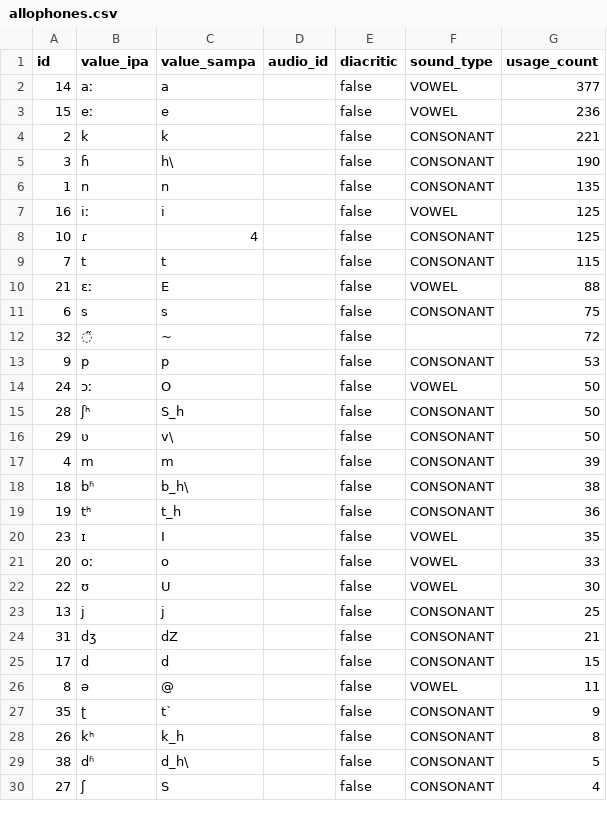
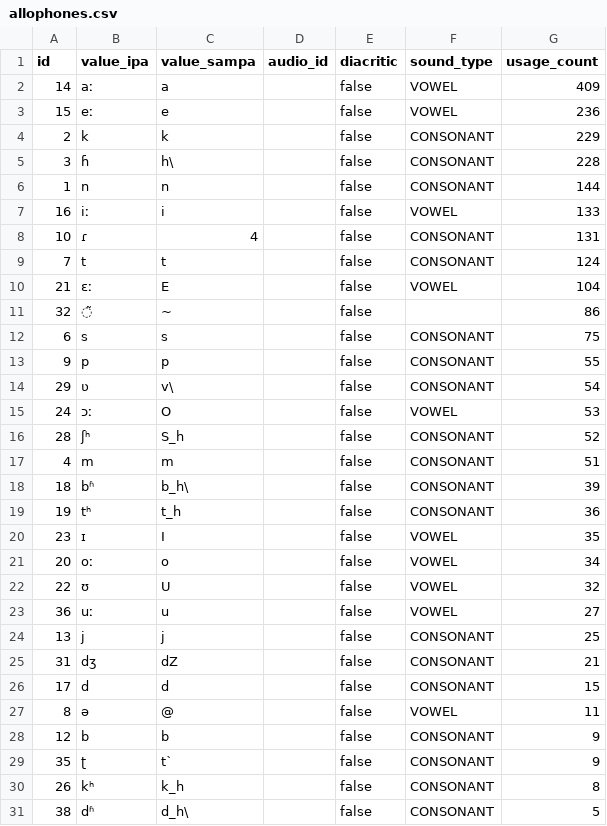
Before and after one commit to elimu-ai/webapp, a CSV file: src/main/resources/db/content_TEST/hin/allophones.csv, drawn as a sheet; only a part is shown; the shorter side is filled out with more unchanged rows; the diff covers the shown part only.

```diff
--- a/src/main/resources/db/content_TEST/hin/allophones.csv
+++ b/src/main/resources/db/content_TEST/hin/allophones.csv
@@ -1,23 +1,24 @@
 id,value_ipa,value_sampa,audio_id,diacritic,sound_type,usage_count
-14,aː,a,,false,VOWEL,377
+14,aː,a,,false,VOWEL,409
 15,eː,e,,false,VOWEL,236
-2,k,k,,false,CONSONANT,221
-3,ɦ,h\,,false,CONSONANT,190
-1,n,n,,false,CONSONANT,135
-16,iː,i,,false,VOWEL,125
-10,ɾ,4,,false,CONSONANT,125
-7,t,t,,false,CONSONANT,115
-21,ɛː,E,,false,VOWEL,88
+2,k,k,,false,CONSONANT,229
+3,ɦ,h\,,false,CONSONANT,228
+1,n,n,,false,CONSONANT,144
+16,iː,i,,false,VOWEL,133
+10,ɾ,4,,false,CONSONANT,131
+7,t,t,,false,CONSONANT,124
+21,ɛː,E,,false,VOWEL,104
+32,◌̃,~,,false,,86
 6,s,s,,false,CONSONANT,75
-32,◌̃,~,,false,,72
-9,p,p,,false,CONSONANT,53
-24,ɔː,O,,false,VOWEL,50
-28,ʃʰ,S_h,,false,CONSONANT,50
-29,ʋ,v\,,false,CONSONANT,50
-4,m,m,,false,CONSONANT,39
-18,bʱ,b_h\,,false,CONSONANT,38
+9,p,p,,false,CONSONANT,55
+29,ʋ,v\,,false,CONSONANT,54
+24,ɔː,O,,false,VOWEL,53
+28,ʃʰ,S_h,,false,CONSONANT,52
+4,m,m,,false,CONSONANT,51
+18,bʱ,b_h\,,false,CONSONANT,39
 19,tʰ,t_h,,false,CONSONANT,36
 23,ɪ,I,,false,VOWEL,35
-20,oː,o,,false,VOWEL,33
-22,ʊ,U,,false,VOWEL,30
+20,oː,o,,false,VOWEL,34
+22,ʊ,U,,false,VOWEL,32
+36,uː,u,,false,VOWEL,27
 13,j,j,,false,CONSONANT,25
@@ -26,2 +27,3 @@ id,value_ipa,value_sampa,audio_id,diacritic,sound_type,usage_count
 8,ə,@,,false,VOWEL,11
+12,b,b,,false,CONSONANT,9
 35,ʈ,t`,,false,CONSONANT,9
```
Also changed, not shown: 2 added rows and 2 removed rows elsewhere in this file, src/main/resources/db/content_TEST/hin/emojis.csv, src/main/resources/db/content_TEST/hin/letters.csv, 2 other files.
